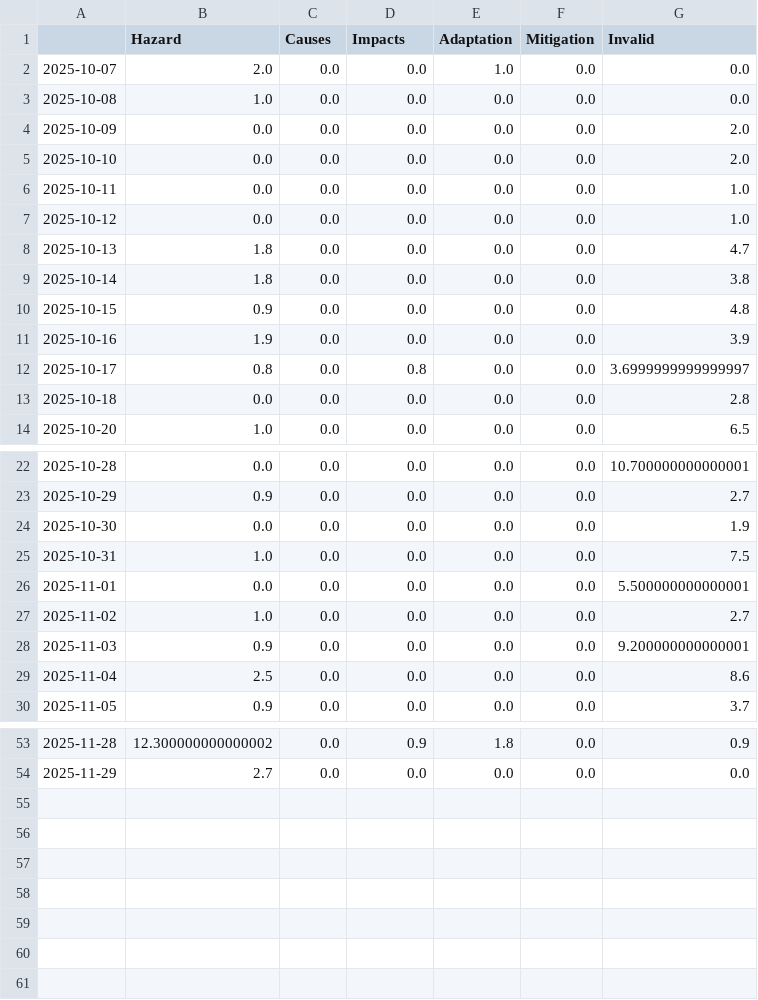
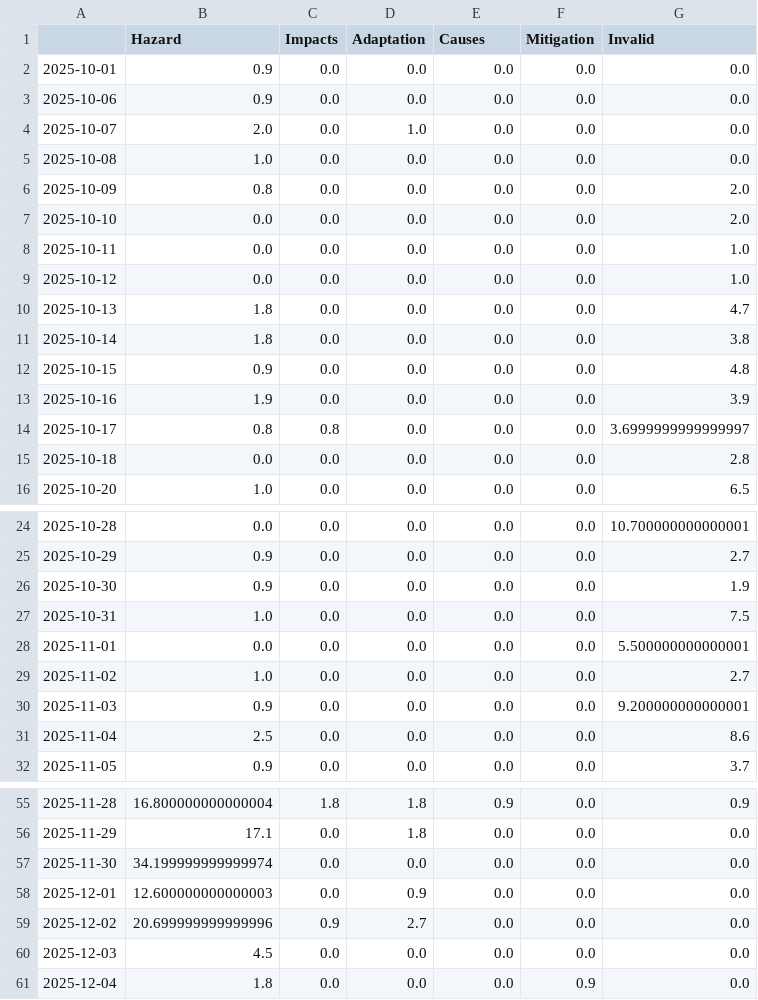
Before and after one commit to mizilett-news/snowIsComing, a CSV file: csv/topics_date.csv, drawn as a sheet; only a part is shown, gaps mark what is left out; the diff covers the shown part only.

```diff
--- a/csv/topics_date.csv
+++ b/csv/topics_date.csv
@@ -1,5 +1,7 @@
-,Hazard,Causes,Impacts,Adaptation,Mitigation,Invalid
-2025-10-07,2.0,0.0,0.0,1.0,0.0,0.0
+,Hazard,Impacts,Adaptation,Causes,Mitigation,Invalid
+2025-10-01,0.9,0.0,0.0,0.0,0.0,0.0
+2025-10-06,0.9,0.0,0.0,0.0,0.0,0.0
+2025-10-07,2.0,0.0,1.0,0.0,0.0,0.0
 2025-10-08,1.0,0.0,0.0,0.0,0.0,0.0
-2025-10-09,0.0,0.0,0.0,0.0,0.0,2.0
+2025-10-09,0.8,0.0,0.0,0.0,0.0,2.0
 2025-10-10,0.0,0.0,0.0,0.0,0.0,2.0
@@ -11,3 +13,3 @@
 2025-10-16,1.9,0.0,0.0,0.0,0.0,3.9
-2025-10-17,0.8,0.0,0.8,0.0,0.0,3.6999999999999997
+2025-10-17,0.8,0.8,0.0,0.0,0.0,3.6999999999999997
 2025-10-18,0.0,0.0,0.0,0.0,0.0,2.8
@@ -23,3 +25,3 @@
 2025-10-29,0.9,0.0,0.0,0.0,0.0,2.7
-2025-10-30,0.0,0.0,0.0,0.0,0.0,1.9
+2025-10-30,0.9,0.0,0.0,0.0,0.0,1.9
 2025-10-31,1.0,0.0,0.0,0.0,0.0,7.5
@@ -53,2 +55,7 @@
-2025-11-28,12.300000000000002,0.0,0.9,1.8,0.0,0.9
-2025-11-29,2.7,0.0,0.0,0.0,0.0,0.0
+2025-11-28,16.800000000000004,1.8,1.8,0.9,0.0,0.9
+2025-11-29,17.1,0.0,1.8,0.0,0.0,0.0
+2025-11-30,34.199999999999974,0.0,0.0,0.0,0.0,0.0
+2025-12-01,12.600000000000003,0.0,0.9,0.0,0.0,0.0
+2025-12-02,20.699999999999996,0.9,2.7,0.0,0.0,0.0
+2025-12-03,4.5,0.0,0.0,0.0,0.0,0.0
+2025-12-04,1.8,0.0,0.0,0.0,0.9,0.0
```
Also changed, not shown: 35 edited cells elsewhere in this file, 9 other files.
